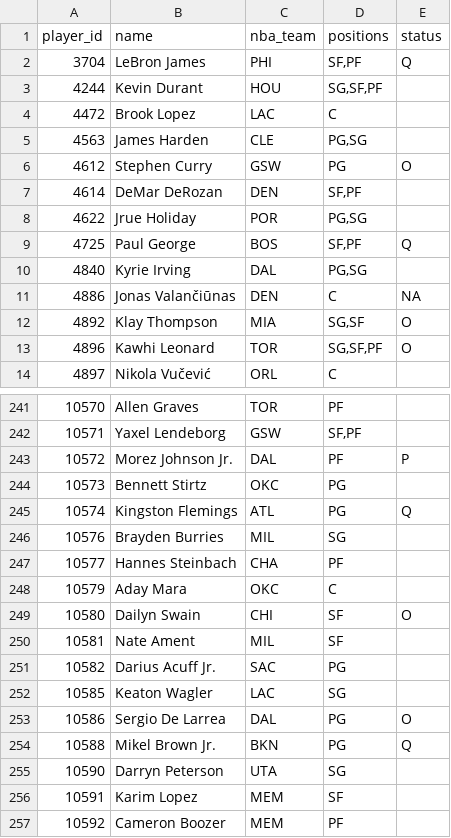
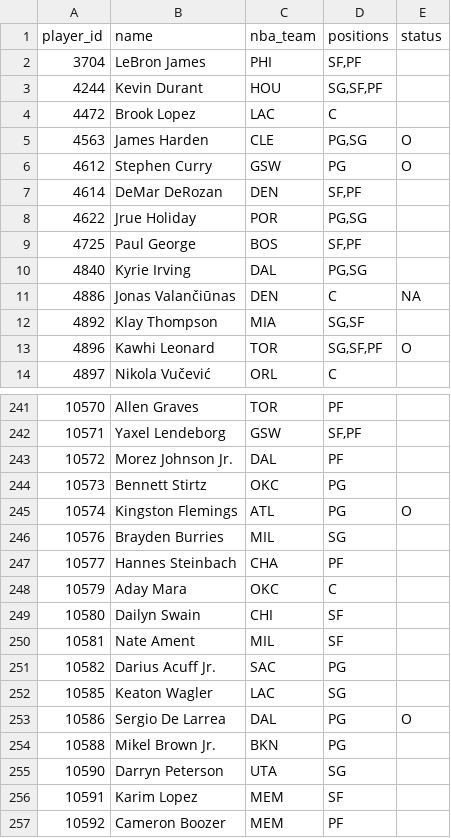
Before and after one commit to Dziesma/fantasy-lombards, a CSV file: data/yahoo/players.csv, drawn as a sheet; only a part is shown, gaps mark what is left out; the diff covers the shown part only.

```diff
--- a/data/yahoo/players.csv
+++ b/data/yahoo/players.csv
@@ -1,6 +1,6 @@
 player_id,name,nba_team,positions,status
-3704,LeBron James,PHI,"SF,PF",Q
+3704,LeBron James,PHI,"SF,PF",
 4244,Kevin Durant,HOU,"SG,SF,PF",
 4472,Brook Lopez,LAC,C,
-4563,James Harden,CLE,"PG,SG",
+4563,James Harden,CLE,"PG,SG",O
 4612,Stephen Curry,GSW,PG,O
@@ -8,6 +8,6 @@ player_id,name,nba_team,positions,status
 4622,Jrue Holiday,POR,"PG,SG",
-4725,Paul George,BOS,"SF,PF",Q
+4725,Paul George,BOS,"SF,PF",
 4840,Kyrie Irving,DAL,"PG,SG",
 4886,Jonas Valančiūnas,DEN,C,NA
-4892,Klay Thompson,MIA,"SG,SF",O
+4892,Klay Thompson,MIA,"SG,SF",
 4896,Kawhi Leonard,TOR,"SG,SF,PF",O
@@ -242,5 +242,5 @@ player_id,name,nba_team,positions,status
 10571,Yaxel Lendeborg,GSW,"SF,PF",
-10572,Morez Johnson Jr.,DAL,PF,P
+10572,Morez Johnson Jr.,DAL,PF,
 10573,Bennett Stirtz,OKC,PG,
-10574,Kingston Flemings,ATL,PG,Q
+10574,Kingston Flemings,ATL,PG,O
 10576,Brayden Burries,MIL,SG,
@@ -248,3 +248,3 @@ player_id,name,nba_team,positions,status
 10579,Aday Mara,OKC,C,
-10580,Dailyn Swain,CHI,SF,O
+10580,Dailyn Swain,CHI,SF,
 10581,Nate Ament,MIL,SF,
@@ -253,3 +253,3 @@ player_id,name,nba_team,positions,status
 10586,Sergio De Larrea,DAL,PG,O
-10588,Mikel Brown Jr.,BKN,PG,Q
+10588,Mikel Brown Jr.,BKN,PG,
 10590,Darryn Peterson,UTA,SG,
```
Also changed, not shown: 26 edited cells elsewhere in this file, data/yahoo/h2h.csv, data/yahoo/matchups.csv, 6 other files.
